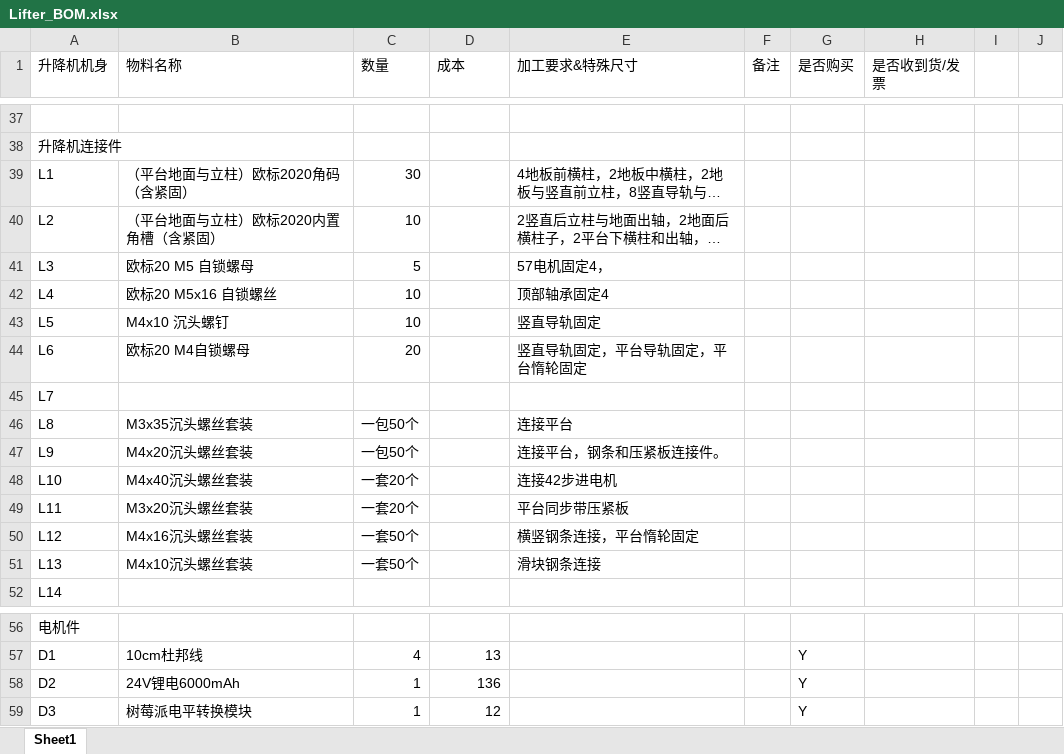
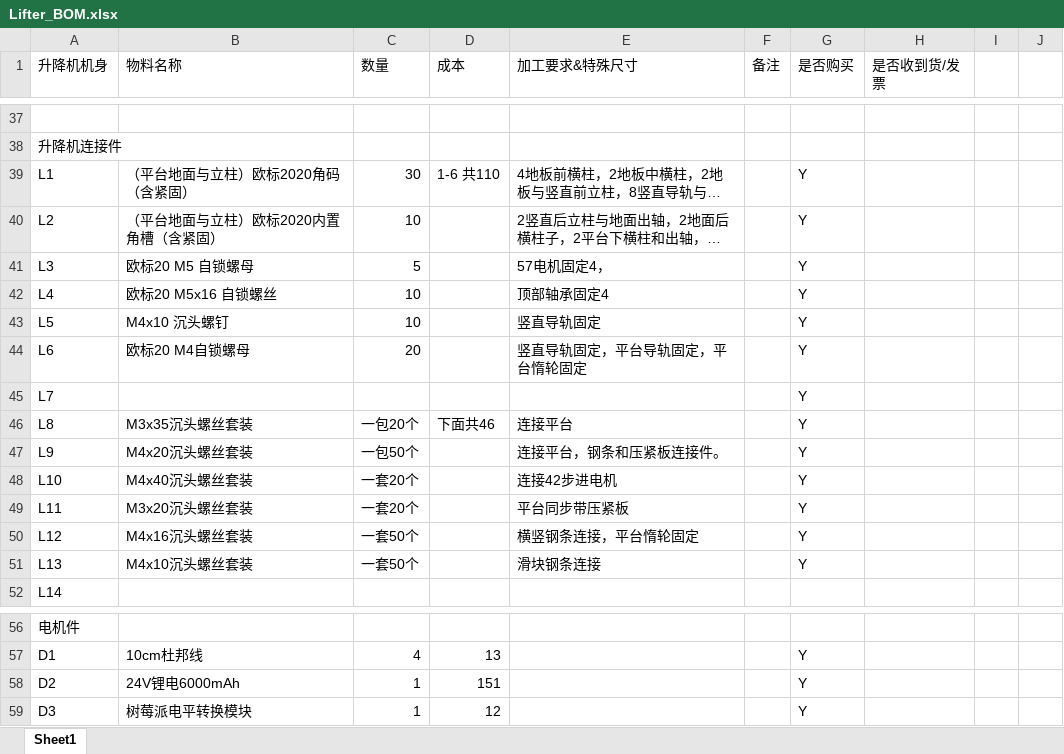
Before and after one commit to ShUiTa1/SeniorDesign_DeliveryDrone, an Excel workbook: Models/升降机模型/小型尺寸建模装配图/Lifter_BOM.xlsx, sheet Sheet1, drawn as a sheet; only a part is shown, gaps mark what is left out; long unchanged cells end in …; values as stored, in another font and other column widths than the file's, no borders; the diff names each change by its address in the sheet, - before the commit and + after, or states it on an @@ line.

```diff
--- a/Models/升降机模型/小型尺寸建模装配图/Lifter_BOM.xlsx (sheet Sheet1)
+++ b/Models/升降机模型/小型尺寸建模装配图/Lifter_BOM.xlsx (sheet Sheet1)
-D39 (成本): (empty)
+D39 (成本): 1-6 共110
-G39:G51 (是否购买): (empty)
+G39:G51 (是否购买): Y
-C46 (数量): 一包50个
+C46 (数量): 一包20个
-D46 (成本): (empty)
+D46 (成本): 下面共46
-D58 (成本): 136
+D58 (成本): 151
```
Also changed, not shown: 34 other files.
